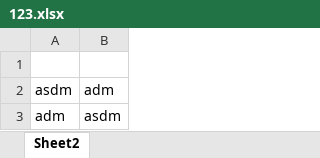
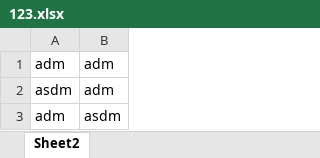
Before and after one commit to renzhennian/shujuqudong-, an Excel workbook: shujuqudong_ddt/123.xlsx, sheet Sheet2, drawn as a sheet; values as stored, in another font and other column widths than the file's, no borders; the diff names each change by its address in the sheet, - before the commit and + after, or states it on an @@ line.

Commit message:
shujuqudong

```diff
--- a/shujuqudong_ddt/123.xlsx (sheet Sheet2)
+++ b/shujuqudong_ddt/123.xlsx (sheet Sheet2)
-row 1: (empty)
+row 1: adm | adm
```
